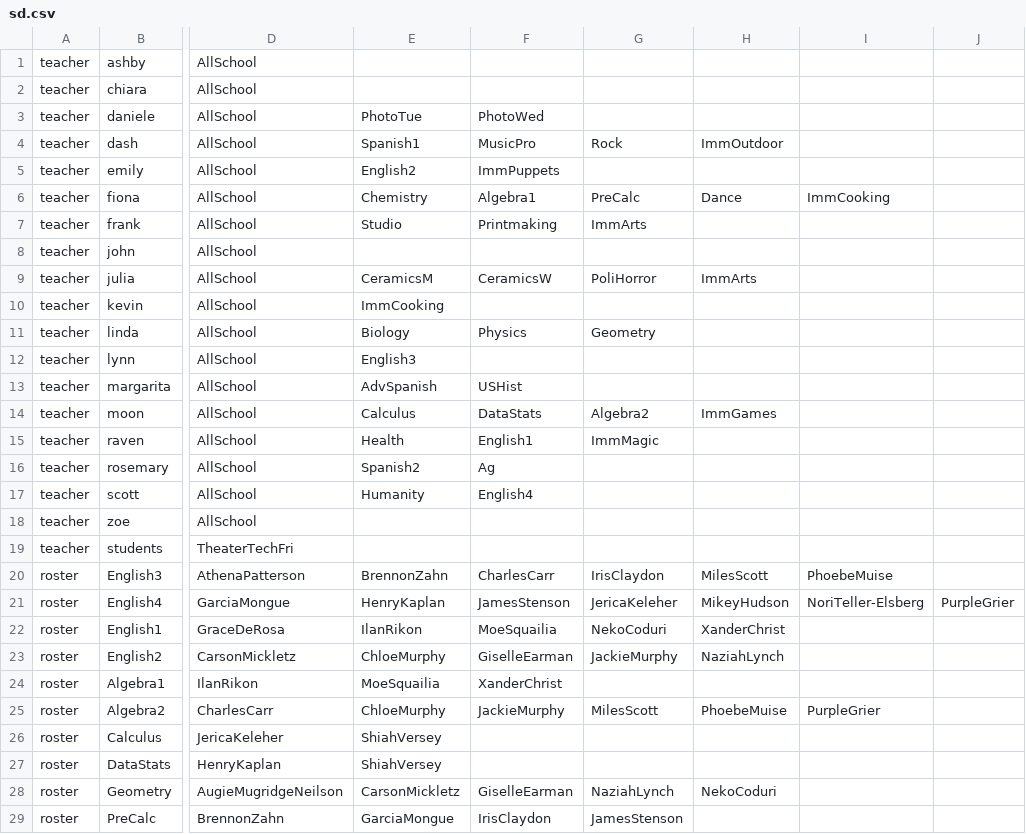
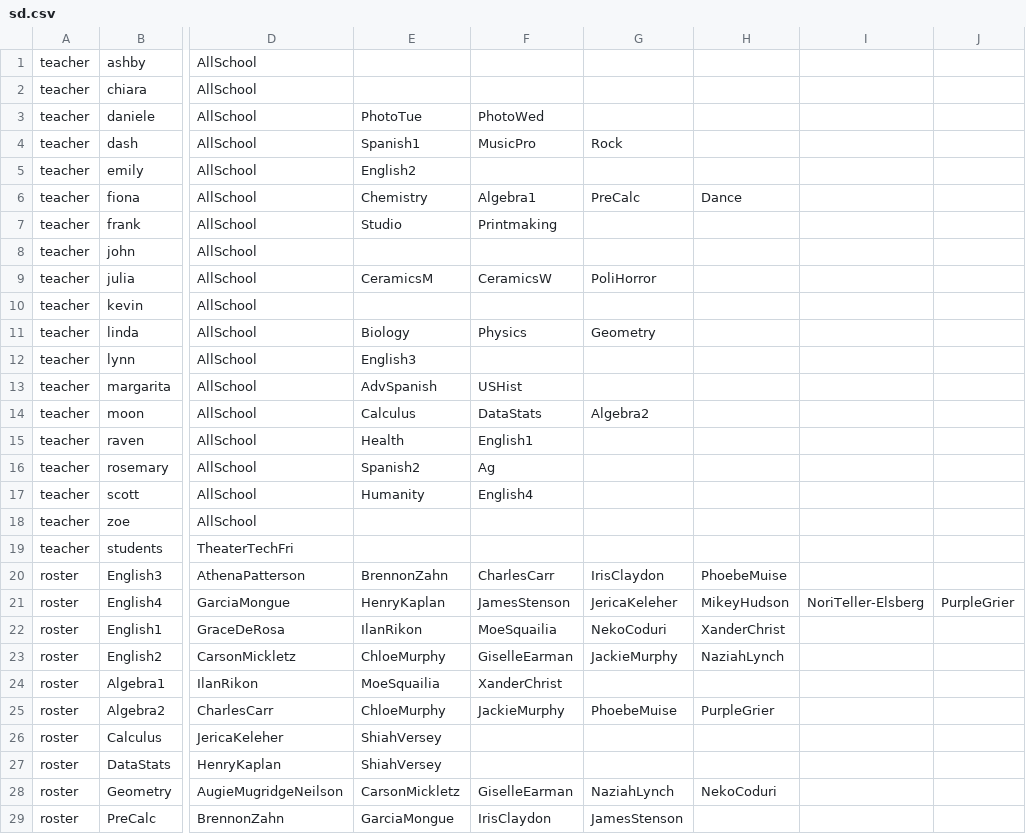
Before and after one commit to buxtonschool/attendance, a CSV file: sd.csv, drawn as a sheet; only a part is shown, gaps mark what is left out; the diff covers the shown part only; the diff names each change by its address in the sheet, - before the commit and + after, or states it on an @@ line.

Commit message:
imms and miles

```diff
--- a/sd.csv
+++ b/sd.csv
-H4: ImmOutdoor
+H4: (empty)
-F5: ImmPuppets
+F5: (empty)
-I6: ImmCooking
+I6: (empty)
-G7: ImmArts
+G7: (empty)
-H9: ImmArts
+H9: (empty)
-E10: ImmCooking
+E10: (empty)
-H14: ImmGames
+H14: (empty)
-G15: ImmMagic
+G15: (empty)
-H20: MilesScott
+H20: PhoebeMuise
-I20: PhoebeMuise
+I20: (empty)
-G25: MilesScott
+G25: PhoebeMuise
-H25: PhoebeMuise
+H25: PurpleGrier
-I25: PurpleGrier
+I25: (empty)
```
Also changed, not shown: 6 removed rows and 18 edited cells elsewhere in this file, 1 other file.
